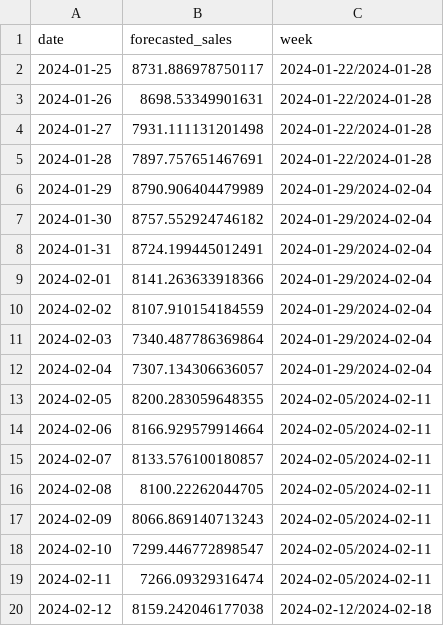
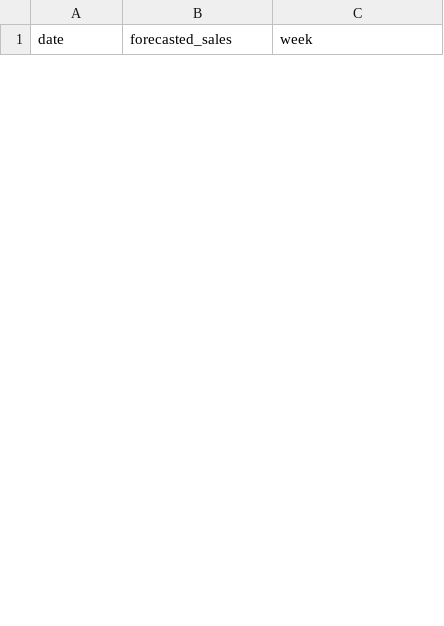
Before and after one commit to subbuadari/FUTURE_ML_01, a CSV file: output/sales_forecast_30days.csv, drawn as a sheet; only a part is shown; removed rows and columns are numbered as before the commit, all else as after; the diff covers the shown part only; the diff names each change by its address in the sheet, - before the commit and + after, or states it on an @@ line.

```diff
--- a/output/sales_forecast_30days.csv
+++ b/output/sales_forecast_30days.csv
-row 2: 2024-01-25 | 8731.886978750117 | 2024-01-22/2024-01-28
-row 3: 2024-01-26 | 8698.53349901631 | 2024-01-22/2024-01-28
-row 4: 2024-01-27 | 7931.111131201498 | 2024-01-22/2024-01-28
-row 5: 2024-01-28 | 7897.757651467691 | 2024-01-22/2024-01-28
-row 6: 2024-01-29 | 8790.906404479989 | 2024-01-29/2024-02-04
-row 7: 2024-01-30 | 8757.552924746182 | 2024-01-29/2024-02-04
-row 8: 2024-01-31 | 8724.199445012491 | 2024-01-29/2024-02-04
-row 9: 2024-02-01 | 8141.263633918366 | 2024-01-29/2024-02-04
-row 10: 2024-02-02 | 8107.910154184559 | 2024-01-29/2024-02-04
-row 11: 2024-02-03 | 7340.487786369864 | 2024-01-29/2024-02-04
-row 12: 2024-02-04 | 7307.134306636057 | 2024-01-29/2024-02-04
-row 13: 2024-02-05 | 8200.283059648355 | 2024-02-05/2024-02-11
-row 14: 2024-02-06 | 8166.929579914664 | 2024-02-05/2024-02-11
-row 15: 2024-02-07 | 8133.576100180857 | 2024-02-05/2024-02-11
-row 16: 2024-02-08 | 8100.22262044705 | 2024-02-05/2024-02-11
-row 17: 2024-02-09 | 8066.869140713243 | 2024-02-05/2024-02-11
-row 18: 2024-02-10 | 7299.446772898547 | 2024-02-05/2024-02-11
-row 19: 2024-02-11 | 7266.09329316474 | 2024-02-05/2024-02-11
-row 20: 2024-02-12 | 8159.242046177038 | 2024-02-12/2024-02-18
```
Also changed, not shown: 30 added rows and 11 removed rows elsewhere in this file, data/sales_data.csv, output/model_evaluation_results.csv, 12 other files.
